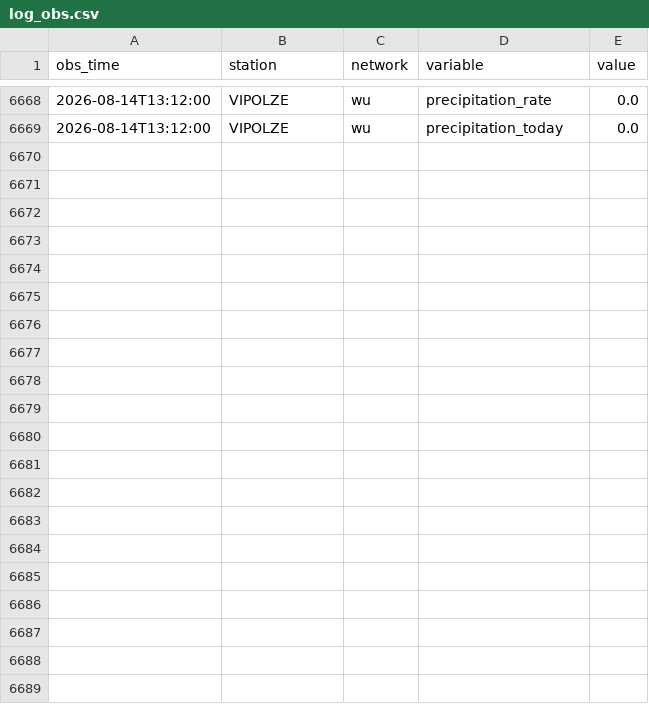
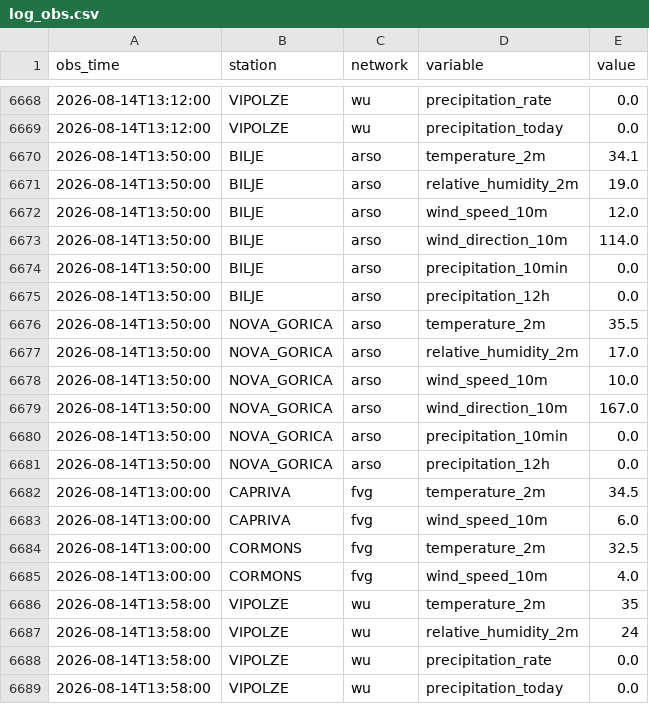
Before and after one commit to uros-simcic/weather-app, a CSV file: data/log_obs.csv, drawn as a sheet; only a part is shown, gaps mark what is left out; the diff names each change by its address in the sheet, - before the commit and + after, or states it on an @@ line.

```diff
--- a/data/log_obs.csv
+++ b/data/log_obs.csv
+row 6670: 2026-08-14T13:50:00 | BILJE | arso | temperature_2m | 34.1
+row 6671: 2026-08-14T13:50:00 | BILJE | arso | relative_humidity_2m | 19.0
+row 6672: 2026-08-14T13:50:00 | BILJE | arso | wind_speed_10m | 12.0
+row 6673: 2026-08-14T13:50:00 | BILJE | arso | wind_direction_10m | 114.0
+row 6674: 2026-08-14T13:50:00 | BILJE | arso | precipitation_10min | 0.0
+row 6675: 2026-08-14T13:50:00 | BILJE | arso | precipitation_12h | 0.0
+row 6676: 2026-08-14T13:50:00 | NOVA_GORICA | arso | temperature_2m | 35.5
+row 6677: 2026-08-14T13:50:00 | NOVA_GORICA | arso | relative_humidity_2m | 17.0
+row 6678: 2026-08-14T13:50:00 | NOVA_GORICA | arso | wind_speed_10m | 10.0
+row 6679: 2026-08-14T13:50:00 | NOVA_GORICA | arso | wind_direction_10m | 167.0
+row 6680: 2026-08-14T13:50:00 | NOVA_GORICA | arso | precipitation_10min | 0.0
+row 6681: 2026-08-14T13:50:00 | NOVA_GORICA | arso | precipitation_12h | 0.0
+row 6682: 2026-08-14T13:00:00 | CAPRIVA | fvg | temperature_2m | 34.5
+row 6683: 2026-08-14T13:00:00 | CAPRIVA | fvg | wind_speed_10m | 6.0
+row 6684: 2026-08-14T13:00:00 | CORMONS | fvg | temperature_2m | 32.5
+row 6685: 2026-08-14T13:00:00 | CORMONS | fvg | wind_speed_10m | 4.0
+row 6686: 2026-08-14T13:58:00 | VIPOLZE | wu | temperature_2m | 35
+row 6687: 2026-08-14T13:58:00 | VIPOLZE | wu | relative_humidity_2m | 24
+row 6688: 2026-08-14T13:58:00 | VIPOLZE | wu | precipitation_rate | 0.0
+row 6689: 2026-08-14T13:58:00 | VIPOLZE | wu | precipitation_today | 0.0
```
Also changed, not shown: 1 other file.
